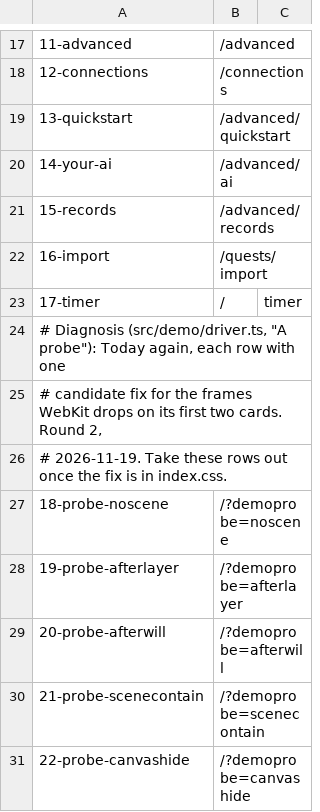
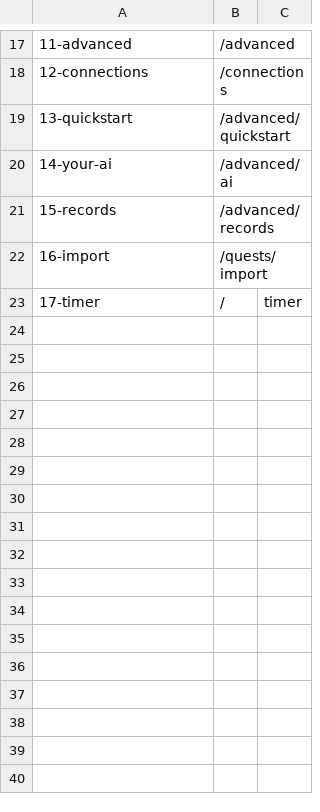
Before and after one commit to PaperclipMaximalist/focus-guild, a TSV file: client/ios/ci/screens.tsv, drawn as a sheet; only a part is shown, gaps mark what is left out; the diff names each change by its address in the sheet, - before the commit and + after, or states it on an @@ line.

```diff
--- a/client/ios/ci/screens.tsv
+++ b/client/ios/ci/screens.tsv
-row 24: # Diagnosis (src/demo/driver.ts, "A probe"): Today again, each row with one
-row 25: # candidate fix for the frames WebKit drops on its first two cards. Round 2,
-row 26: # 2026-11-19. Take these rows out once the fix is in index.css.
-row 27: 18-probe-noscene | /?demoprobe=noscene
-row 28: 19-probe-afterlayer | /?demoprobe=afterlayer
-row 29: 20-probe-afterwill | /?demoprobe=afterwill
-row 30: 21-probe-scenecontain | /?demoprobe=scenecontain
-row 31: 22-probe-canvashide | /?demoprobe=canvashide
```
Also changed, not shown: 6 other files.
